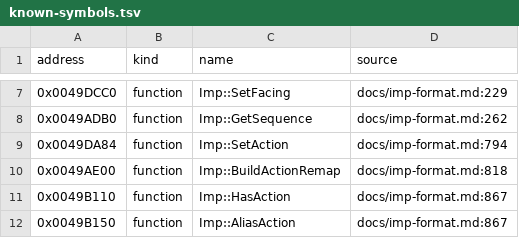
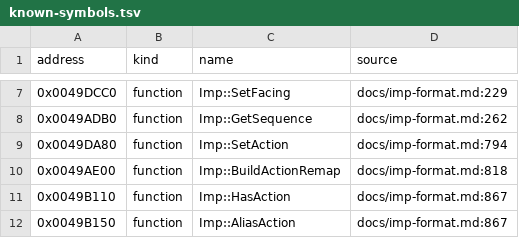
Before and after one commit to jake-bliss/lords-of-magic-modding, a TSV file: tools/ghidra/known-symbols.tsv, drawn as a sheet; only a part is shown, gaps mark what is left out.

```diff
--- a/tools/ghidra/known-symbols.tsv
+++ b/tools/ghidra/known-symbols.tsv
@@ -8,3 +8,3 @@ address	kind	name	source
 0x0049ADB0	function	Imp::GetSequence	docs/imp-format.md:262
-0x0049DA84	function	Imp::SetAction	docs/imp-format.md:794
+0x0049DA80	function	Imp::SetAction	docs/imp-format.md:794
 0x0049AE00	function	Imp::BuildActionRemap	docs/imp-format.md:818
```
Also changed, not shown: tools/ghidra/recovery-fixups.tsv, 4 other files.
